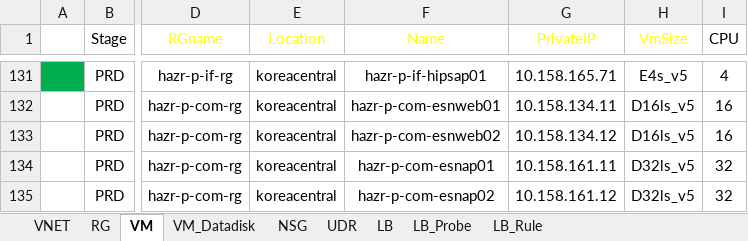
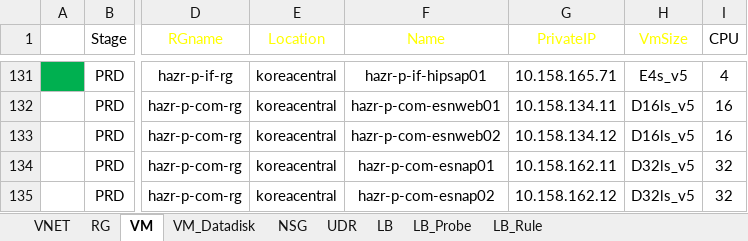
Before and after one commit to skpaek-git/hgi_resourceDeploy, an Excel workbook: 서버정보/20260716_리소스배포_운영.xlsx, sheet VM, drawn as a sheet; only a part is shown, gaps mark what is left out; values as stored, in another font and other column widths than the file's, no borders; table styles not drawn; the diff names each change by its address in the sheet, - before the commit and + after, or states it on an @@ line.

Commit message:
0727deploy4

```diff
--- a/서버정보/20260716_리소스배포_운영.xlsx (sheet VM)
+++ b/서버정보/20260716_리소스배포_운영.xlsx (sheet VM)
-G134 (PrivateIP): 10.158.161.11
+G134 (PrivateIP): 10.158.162.11
-G135 (PrivateIP): 10.158.161.12
+G135 (PrivateIP): 10.158.162.12
```
Also changed, not shown: sheet LB.
